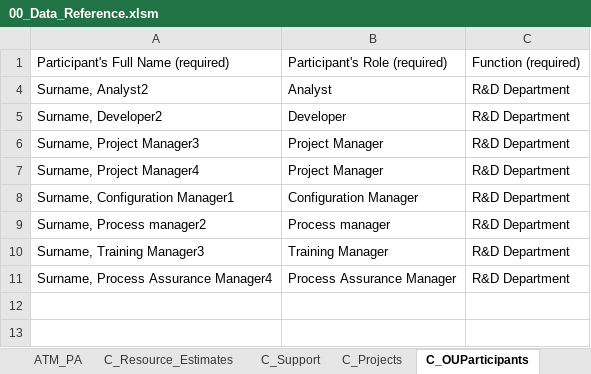
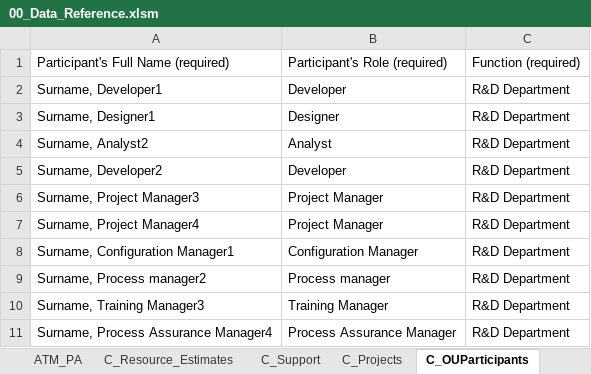
Before and after one commit to DemixTech/CMMITools, an Excel workbook: 2021-04-12to04-16 (A5) C53517 SoftMARS/00_Data_Reference.xlsm, sheet C_OUParticipants, drawn as a sheet; values as stored, in another font and other column widths than the file's, no borders; the diff names each change by its address in the sheet, - before the commit and + after, or states it on an @@ line.

```diff
--- a/2021-04-12to04-16 (A5) C53517 SoftMARS/00_Data_Reference.xlsm (sheet C_OUParticipants)
+++ b/2021-04-12to04-16 (A5) C53517 SoftMARS/00_Data_Reference.xlsm (sheet C_OUParticipants)
@@ row 2 unhidden: Surname, Developer1 | Developer | R&D Department @@
@@ row 3 unhidden: Surname, Designer1 | Designer | R&D Department @@
```
Also changed, not shown: sheet OULC, sheet StaffGuide, sheet P1PA-R, sheet C_Resource_Estimates, charts or pictures, 2021-04-12to04-16 (A5) C53517 SoftMARS/10_49v01_MarsBaseAlpha_CAS_Plan.xlsm, 2 other files.
